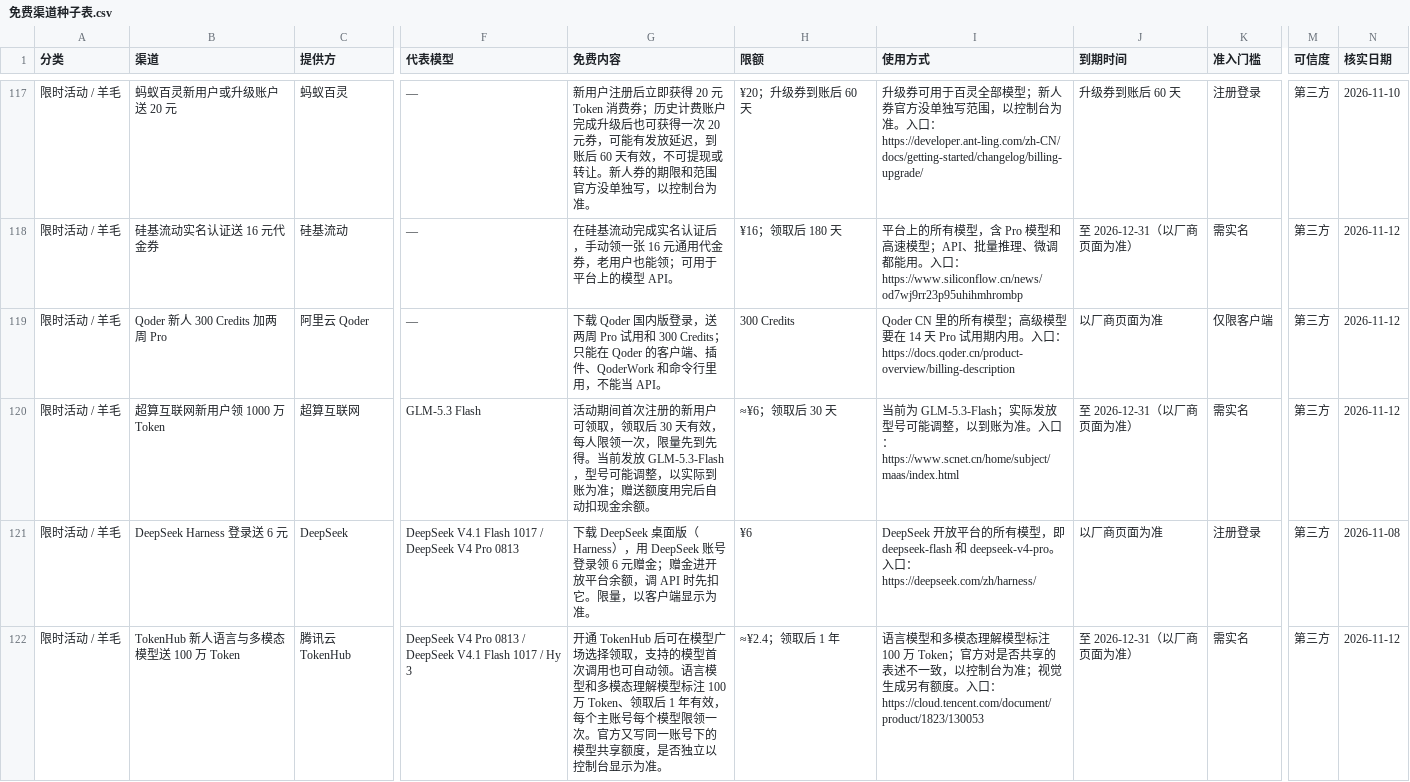
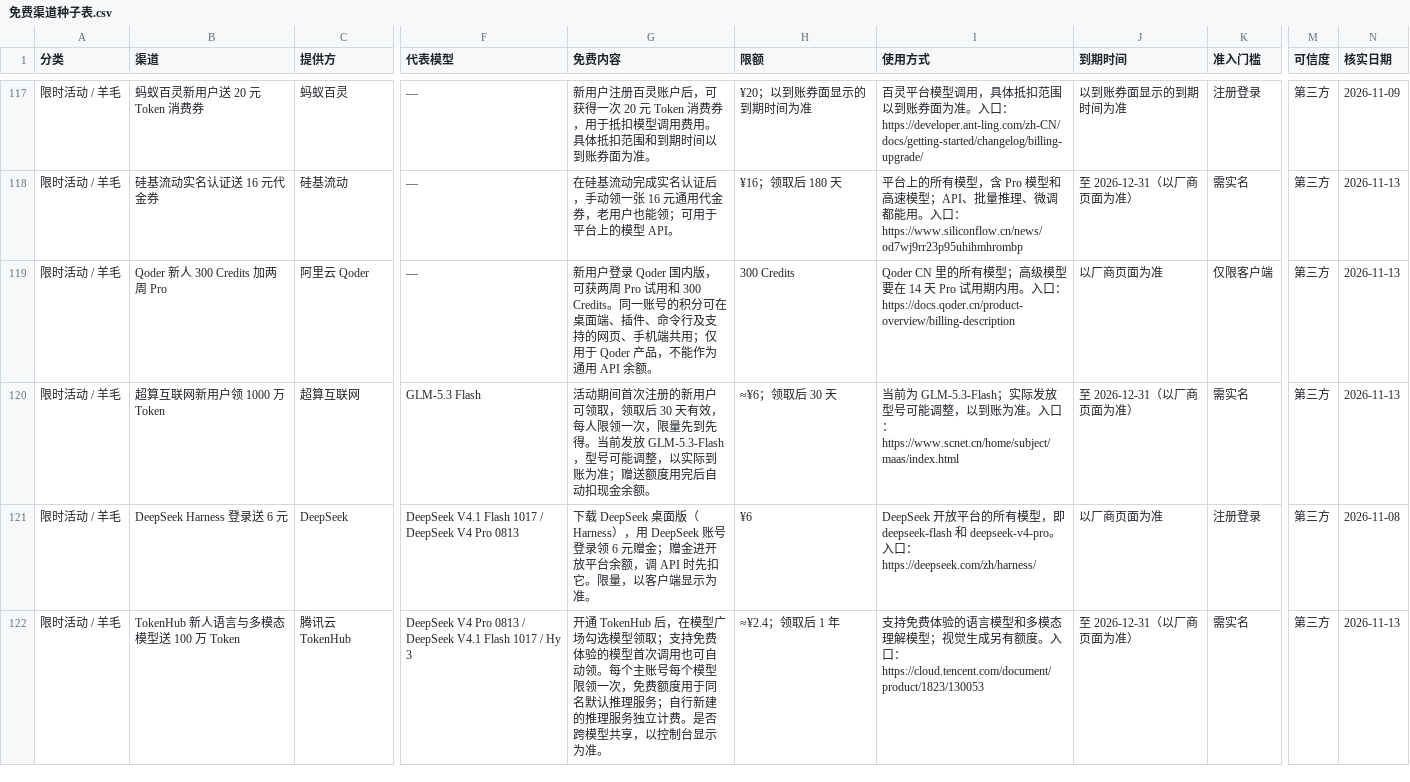
Before and after one commit to lm7644/free-llm-tracker, a CSV file: 免费渠道种子表.csv, drawn as a sheet; only a part is shown, gaps mark what is left out; the diff covers the shown part only; the diff names each change by its address in the sheet, - before the commit and + after, or states it on an @@ line.

```diff
--- a/免费渠道种子表.csv
+++ b/免费渠道种子表.csv
-B117 (渠道): 蚂蚁百灵新用户或升级账户送 20 元
+B117 (渠道): 蚂蚁百灵新用户送 20 元 Token 消费券
-G117 (免费内容): …用户注册后立即获得 20 元 Token 消费券；历史计费账户完成升级后也可获得一次 20 元券，可能有发放延迟，到账后 60 天有效，不可提现或转让。新人券的期限和范围官方没单独写，以控制台为准。
+G117 (免费内容): …用户注册百灵账户后，可获得一次 20 元 Token 消费券，用于抵扣模型调用费用。具体抵扣范围和到期时间以到账券面为准。
-H117 (限额): ¥20；升级券到账后 60 天
+H117 (限额): ¥20；以到账券面显示的到期时间为准
-I117 (使用方式): 升级券可用于百灵全部模型；新人券官方没单独写范围，以控制台为准…
+I117 (使用方式): 百灵平台模型调用，具体抵扣范围以到账券面为准…
-J117 (到期时间): 升级券到账后 60 天
+J117 (到期时间): 以到账券面显示的到期时间为准
-N117 (核实日期): 2026-11-10
+N117 (核实日期): 2026-11-09
-N118:N120 (核实日期): 2026-11-12
+N118:N120 (核实日期): 2026-11-13
-G119 (免费内容): 下载 Qoder 国内版登录，送两周 Pro 试用和 300 Credits；只能在 Qoder 的客户端、插件、QoderWork 和命令行里用，不能当 API。
+G119 (免费内容): 新用户登录 Qoder 国内版，可获两周 Pro 试用和 300 Credits。同一账号的积分可在桌面端、插件、命令行及支持的网页、手机端共用；仅用于 Qoder 产品，不能作为通用 API 余额。
-G122 (免费内容): …通 TokenHub 后可在模型广场选择领取，支持的模型首次调用也可自动领。语言模型和多模态理解模型标注 100 万 Token、领取后 1 年有效，每个主账号每个模型限领一次。官方又写同一账号下的模型共享额度，是否独立以控制台…
+G122 (免费内容): …通 TokenHub 后，在模型广场勾选模型领取；支持免费体验的模型首次调用也可自动领。每个主账号每个模型限领一次，免费额度用于同名默认推理服务；自行新建的推理服务独立计费。是否跨模型共享，以控制台…
-I122 (使用方式): 语言模型和多模态理解模型标注 100 万 Token；官方对是否共享的表述不一致，以控制台为准；视觉生…
+I122 (使用方式): 支持免费体验的语言模型和多模态理解模型；视觉生…
-N122 (核实日期): 2026-11-12
+N122 (核实日期): 2026-11-13
```
Also changed, not shown: 1 added row and 57 edited cells elsewhere in this file, 7 other files.
